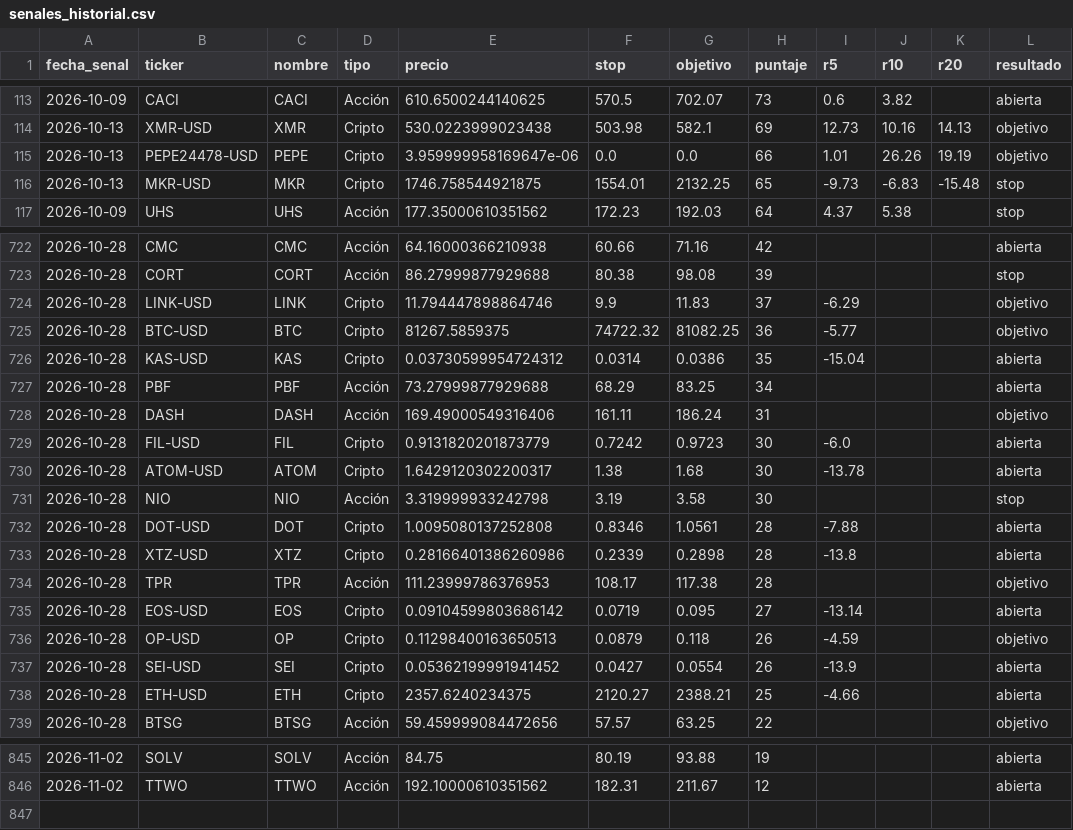
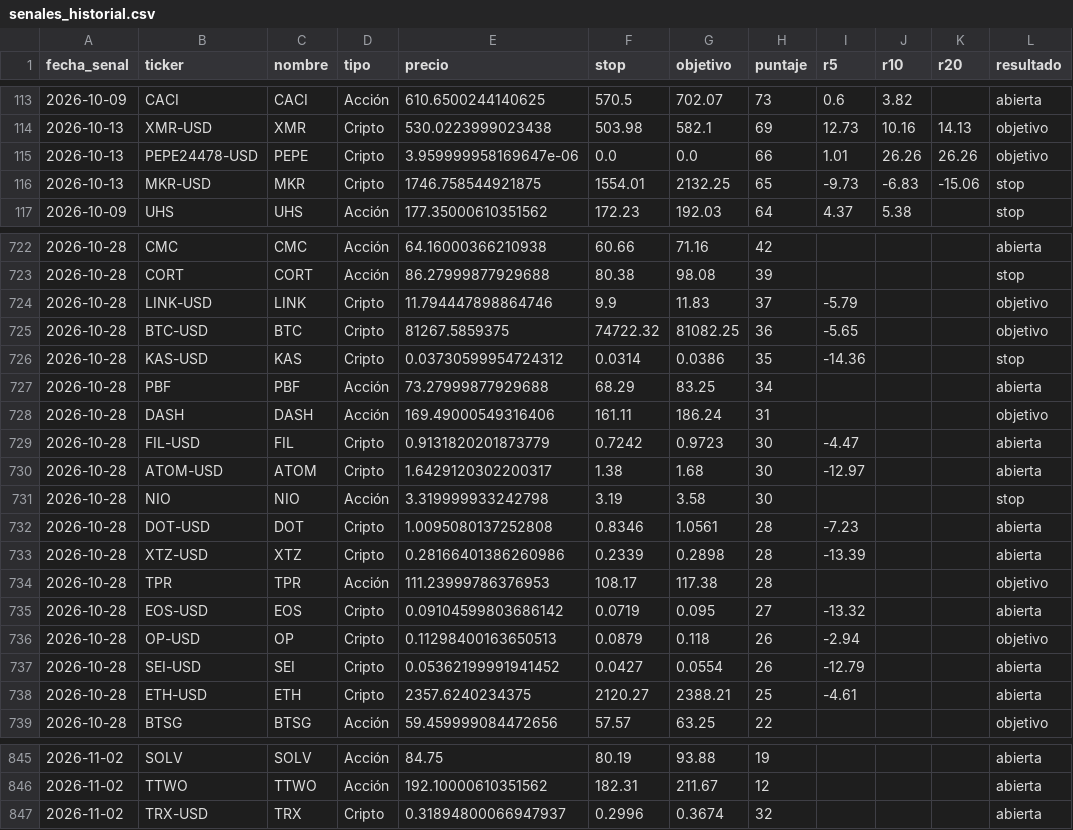
Before and after one commit to ernestoghilardi-trade/traderverde, a CSV file: senales_historial.csv, drawn as a sheet; only a part is shown, gaps mark what is left out; the diff covers the shown part only.

Commit message:
Historial 2026-11-04

```diff
--- a/senales_historial.csv
+++ b/senales_historial.csv
@@ -114,4 +114,4 @@ fecha_senal,ticker,nombre,tipo,precio,stop,objetivo,puntaje,r5,r10,r20,resultado
 2026-10-13,XMR-USD,XMR,Cripto,530.0223999023438,503.98,582.1,69,12.73,10.16,14.13,objetivo
-2026-10-13,PEPE24478-USD,PEPE,Cripto,3.959999958169647e-06,0.0,0.0,66,1.01,26.26,19.19,objetivo
-2026-10-13,MKR-USD,MKR,Cripto,1746.758544921875,1554.01,2132.25,65,-9.73,-6.83,-15.48,stop
+2026-10-13,PEPE24478-USD,PEPE,Cripto,3.959999958169647e-06,0.0,0.0,66,1.01,26.26,26.26,objetivo
+2026-10-13,MKR-USD,MKR,Cripto,1746.758544921875,1554.01,2132.25,65,-9.73,-6.83,-15.06,stop
 2026-10-09,UHS,UHS,Acción,177.35000610351562,172.23,192.03,64,4.37,5.38,,stop
@@ -723,17 +723,17 @@ fecha_senal,ticker,nombre,tipo,precio,stop,objetivo,puntaje,r5,r10,r20,resultado
 2026-10-28,CORT,CORT,Acción,86.27999877929688,80.38,98.08,39,,,,stop
-2026-10-28,LINK-USD,LINK,Cripto,11.794447898864746,9.9,11.83,37,-6.29,,,objetivo
-2026-10-28,BTC-USD,BTC,Cripto,81267.5859375,74722.32,81082.25,36,-5.77,,,objetivo
-2026-10-28,KAS-USD,KAS,Cripto,0.03730599954724312,0.0314,0.0386,35,-15.04,,,abierta
+2026-10-28,LINK-USD,LINK,Cripto,11.794447898864746,9.9,11.83,37,-5.79,,,objetivo
+2026-10-28,BTC-USD,BTC,Cripto,81267.5859375,74722.32,81082.25,36,-5.65,,,objetivo
+2026-10-28,KAS-USD,KAS,Cripto,0.03730599954724312,0.0314,0.0386,35,-14.36,,,stop
 2026-10-28,PBF,PBF,Acción,73.27999877929688,68.29,83.25,34,,,,abierta
 2026-10-28,DASH,DASH,Acción,169.49000549316406,161.11,186.24,31,,,,objetivo
-2026-10-28,FIL-USD,FIL,Cripto,0.9131820201873779,0.7242,0.9723,30,-6.0,,,abierta
-2026-10-28,ATOM-USD,ATOM,Cripto,1.6429120302200317,1.38,1.68,30,-13.78,,,abierta
+2026-10-28,FIL-USD,FIL,Cripto,0.9131820201873779,0.7242,0.9723,30,-4.47,,,abierta
+2026-10-28,ATOM-USD,ATOM,Cripto,1.6429120302200317,1.38,1.68,30,-12.97,,,abierta
 2026-10-28,NIO,NIO,Acción,3.319999933242798,3.19,3.58,30,,,,stop
-2026-10-28,DOT-USD,DOT,Cripto,1.0095080137252808,0.8346,1.0561,28,-7.88,,,abierta
-2026-10-28,XTZ-USD,XTZ,Cripto,0.28166401386260986,0.2339,0.2898,28,-13.8,,,abierta
+2026-10-28,DOT-USD,DOT,Cripto,1.0095080137252808,0.8346,1.0561,28,-7.23,,,abierta
+2026-10-28,XTZ-USD,XTZ,Cripto,0.28166401386260986,0.2339,0.2898,28,-13.39,,,abierta
 2026-10-28,TPR,TPR,Acción,111.23999786376953,108.17,117.38,28,,,,objetivo
-2026-10-28,EOS-USD,EOS,Cripto,0.09104599803686142,0.0719,0.095,27,-13.14,,,abierta
-2026-10-28,OP-USD,OP,Cripto,0.11298400163650513,0.0879,0.118,26,-4.59,,,objetivo
-2026-10-28,SEI-USD,SEI,Cripto,0.05362199991941452,0.0427,0.0554,26,-13.9,,,abierta
-2026-10-28,ETH-USD,ETH,Cripto,2357.6240234375,2120.27,2388.21,25,-4.66,,,abierta
+2026-10-28,EOS-USD,EOS,Cripto,0.09104599803686142,0.0719,0.095,27,-13.32,,,abierta
+2026-10-28,OP-USD,OP,Cripto,0.11298400163650513,0.0879,0.118,26,-2.94,,,objetivo
+2026-10-28,SEI-USD,SEI,Cripto,0.05362199991941452,0.0427,0.0554,26,-12.79,,,abierta
+2026-10-28,ETH-USD,ETH,Cripto,2357.6240234375,2120.27,2388.21,25,-4.61,,,abierta
 2026-10-28,BTSG,BTSG,Acción,59.459999084472656,57.57,63.25,22,,,,objetivo
@@ -846 +846,2 @@ fecha_senal,ticker,nombre,tipo,precio,stop,objetivo,puntaje,r5,r10,r20,resultado
 2026-11-02,TTWO,TTWO,Acción,192.10000610351562,182.31,211.67,12,,,,abierta
+2026-11-02,TRX-USD,TRX,Cripto,0.31894800066947937,0.2996,0.3674,32,,,,abierta
```
Also changed, not shown: 22 edited cells elsewhere in this file.
